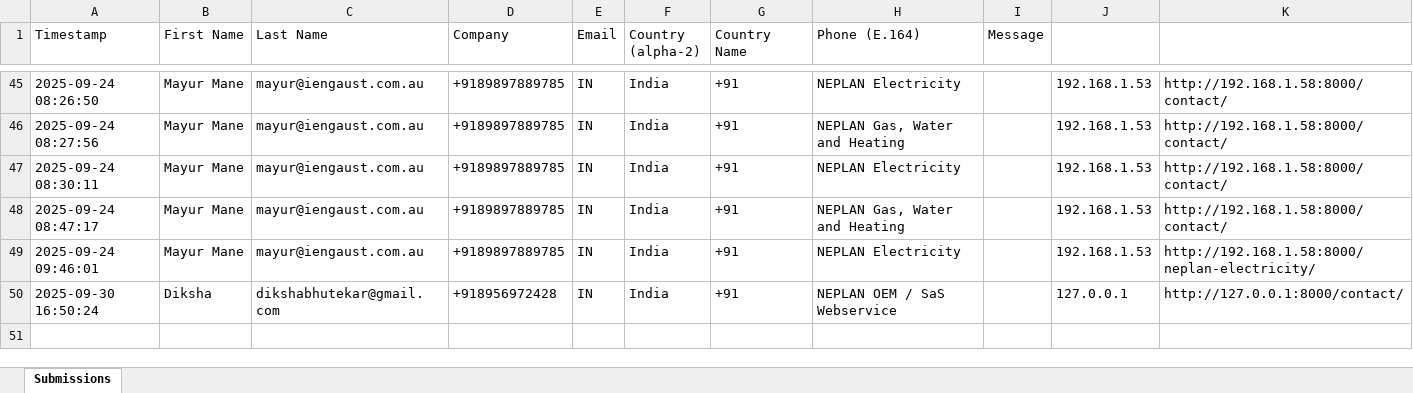
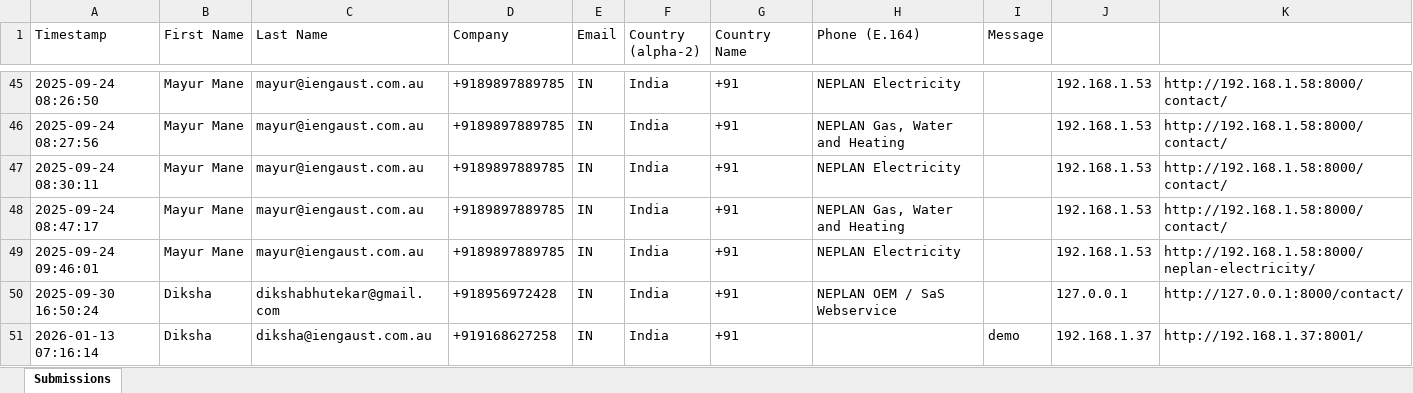
Before and after one commit to Git-iEng/Transformer, an Excel workbook: contact_submissions.xlsx, sheet Submissions, drawn as a sheet; only a part is shown, gaps mark what is left out; values as stored, in another font and other column widths than the file's, no borders; the diff names each change by its address in the sheet, - before the commit and + after, or states it on an @@ line.

```diff
--- a/contact_submissions.xlsx (sheet Submissions)
+++ b/contact_submissions.xlsx (sheet Submissions)
+row 51: 2026-01-13 07:16:14 | Diksha | diksha@iengaust.com.au | +919168627258 | IN | India | +91 |  | demo | 192.168.1.37 | http://192.168.1.37:8001/
```
Also changed, not shown: data/carl_demo_requests.xlsx, 38 other files.
